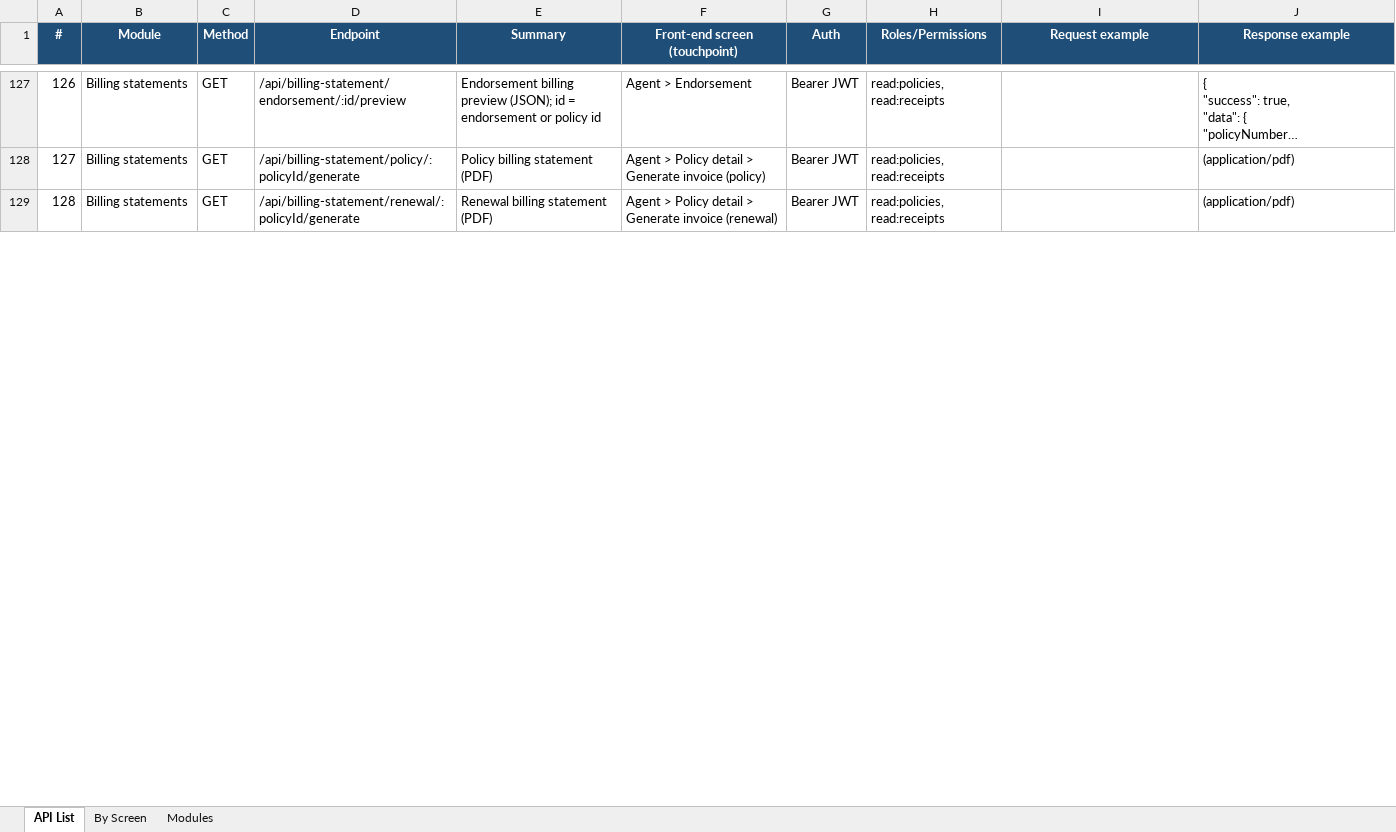
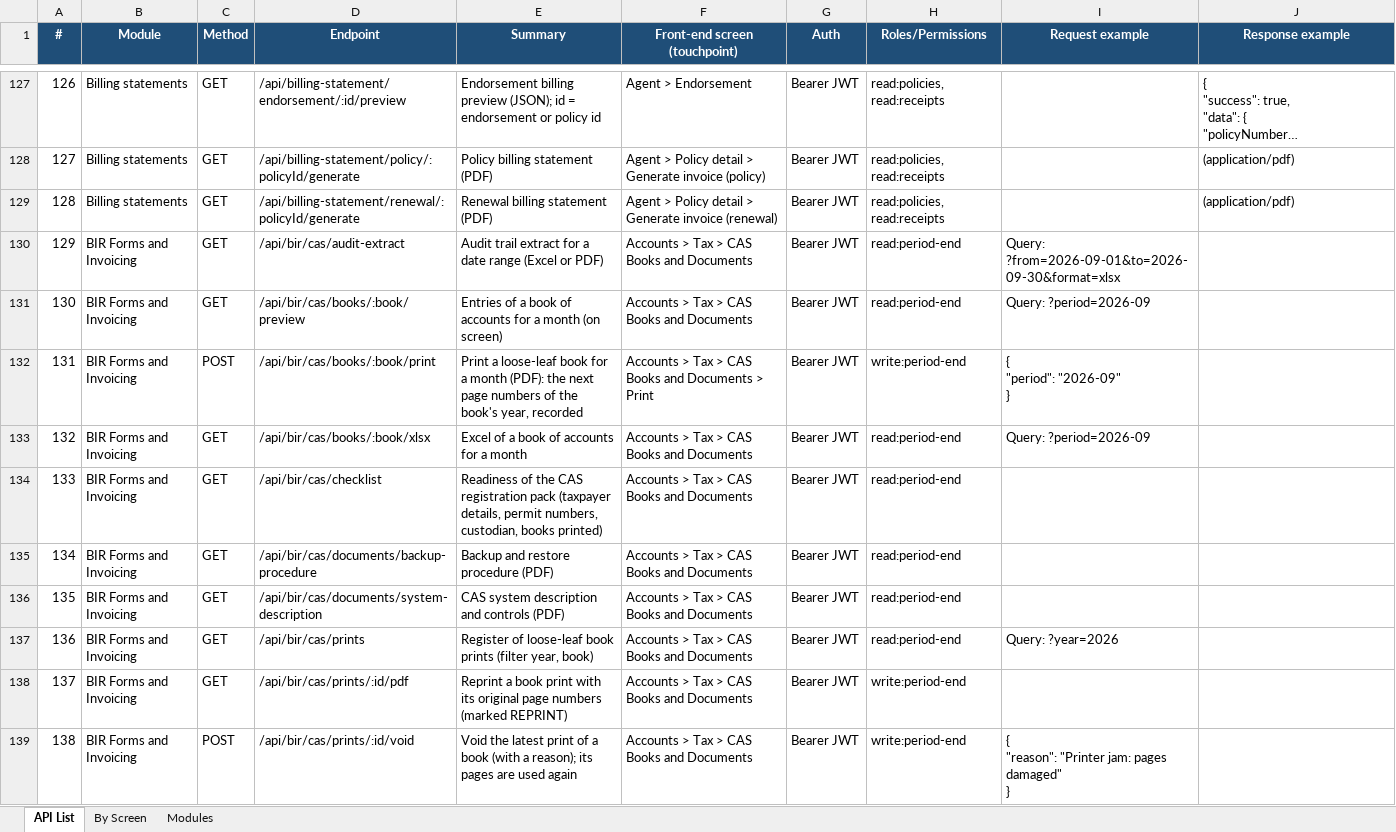
Before and after one commit to IortaTexhNXT-DEV/BDOI-OOTB, an Excel workbook: backend/docs/api/BrokerVerse_API_Touchpoints.xlsx, sheet API List, drawn as a sheet; only a part is shown, gaps mark what is left out; long unchanged cells end in …; values as stored, in another font and other column widths than the file's, no borders; ↵ is a line break in a cell; the diff covers the shown part only; the diff names each change by its address in the sheet, - before the commit and + after, or states it on an @@ line.

Commit message:
BIR forms, EOPT invoicing, EIS outbox, CAS pack and insurer overriding commission
0619-E and 1601-EQ per ATC on the BIR layout reconciled with the QAP and the
ledger, filing records, 1604-E alphalist, 2551Q percentage tax working paper,
DAT files for QAP, SAWT, SLSP and 1604-E, sales invoices under the EOPT Act
with payment acknowledgements, EIS e-invoice outbox with a test provider,
loose-leaf books with running page numbers and the CAS documents, and
overriding / profit / contingent commission agreements, computations,
postings and settlements. Migrations 0280 to 0284, seeds 72_.

```diff
--- a/backend/docs/api/BrokerVerse_API_Touchpoints.xlsx (sheet API List)
+++ b/backend/docs/api/BrokerVerse_API_Touchpoints.xlsx (sheet API List)
+row 130: 129 | BIR Forms and Invoicing | GET | /api/bir/cas/audit-extract | Audit trail extract for a date range (Excel or PDF) | Accounts > Tax > CAS Books and Documents | Bearer JWT | read:period-end | Query: ?from=2026-09-01&to=2026-09-30&format=xlsx
+row 131: 130 | BIR Forms and Invoicing | GET | /api/bir/cas/books/:book/preview | Entries of a book of accounts for a month (on screen) | Accounts > Tax > CAS Books and Documents | Bearer JWT | read:period-end | Query: ?period=2026-09
+row 132: 131 | BIR Forms and Invoicing | POST | /api/bir/cas/books/:book/print | Print a loose-leaf book for a month (PDF): the next page numbers of the book's year, recorded | Accounts > Tax > CAS Books and Documents > Print | Bearer JWT | write:period-end | { ↵ "period": "2026-09" ↵ }
+row 133: 132 | BIR Forms and Invoicing | GET | /api/bir/cas/books/:book/xlsx | Excel of a book of accounts for a month | Accounts > Tax > CAS Books and Documents | Bearer JWT | read:period-end | Query: ?period=2026-09
+row 134: 133 | BIR Forms and Invoicing | GET | /api/bir/cas/checklist | Readiness of the CAS registration pack (taxpayer details, permit numbers, custodian, books printed) | Accounts > Tax > CAS Books and Documents | Bearer JWT | read:period-end
+row 135: 134 | BIR Forms and Invoicing | GET | /api/bir/cas/documents/backup-procedure | Backup and restore procedure (PDF) | Accounts > Tax > CAS Books and Documents | Bearer JWT | read:period-end
+row 136: 135 | BIR Forms and Invoicing | GET | /api/bir/cas/documents/system-description | CAS system description and controls (PDF) | Accounts > Tax > CAS Books and Documents | Bearer JWT | read:period-end
+row 137: 136 | BIR Forms and Invoicing | GET | /api/bir/cas/prints | Register of loose-leaf book prints (filter year, book) | Accounts > Tax > CAS Books and Documents | Bearer JWT | read:period-end | Query: ?year=2026
+row 138: 137 | BIR Forms and Invoicing | GET | /api/bir/cas/prints/:id/pdf | Reprint a book print with its original page numbers (marked REPRINT) | Accounts > Tax > CAS Books and Documents | Bearer JWT | write:period-end
+row 139: 138 | BIR Forms and Invoicing | POST | /api/bir/cas/prints/:id/void | Void the latest print of a book (with a reason); its pages are used again | Accounts > Tax > CAS Books and Documents | Bearer JWT | write:period-end | { ↵ "reason": "Printer jam: pages damaged" ↵ }
```
Also changed, not shown: 44 added rows and row numbers in column A elsewhere in this sheet, sheet By Screen, sheet Modules, 59 other files.
